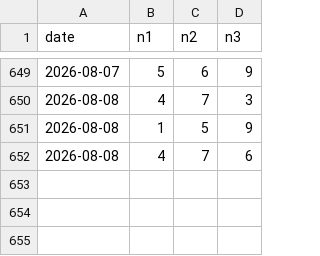
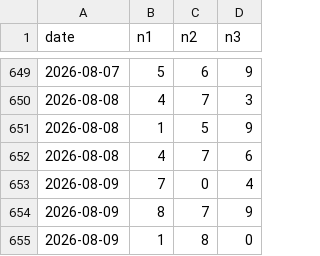
Before and after one commit to Mystgraider/loo_bot, a CSV file: data/draws_swertres.csv, drawn as a sheet; only a part is shown, gaps mark what is left out; the diff names each change by its address in the sheet, - before the commit and + after, or states it on an @@ line.

Commit message:
chore: update draw results 2026-08-09

```diff
--- a/data/draws_swertres.csv
+++ b/data/draws_swertres.csv
+row 653: 2026-08-09 | 7 | 0 | 4
+row 654: 2026-08-09 | 8 | 7 | 9
+row 655: 2026-08-09 | 1 | 8 | 0
```
Also changed, not shown: data/draws_6_49.csv, data/draws_6_58.csv, 1 other file.
